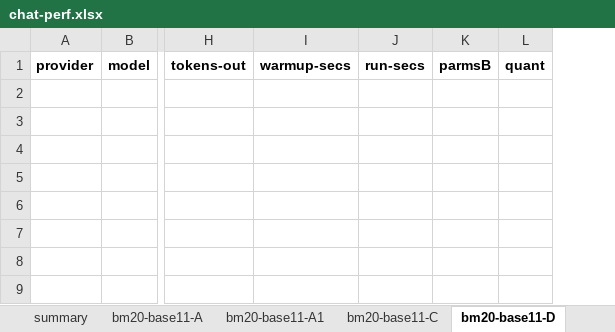
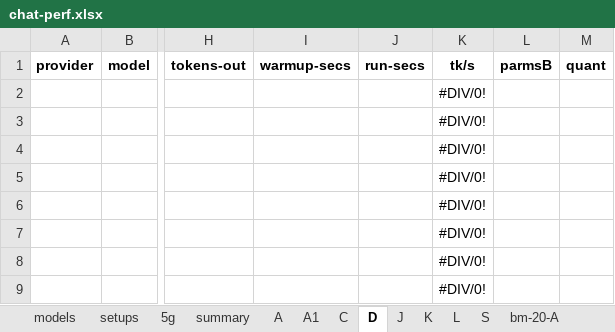
Before and after one commit to 8forty/kfchat, an Excel workbook: chat-perf/chat-perf.xlsx, sheet D, drawn as a sheet; only a part is shown, gaps mark what is left out; values as stored, in another font and other column widths than the file's, no borders; conditional formats not drawn; the diff covers the shown part only; the diff names each change by its address in the sheet, - before the commit and + after, or states it on an @@ line.

```diff
--- a/chat-perf/chat-perf.xlsx (sheet D)
+++ b/chat-perf/chat-perf.xlsx (sheet D)
-sheet tab: bm20-base11-A
+sheet tab: A
-sheet tab: bm20-base11-A1
+sheet tab: A1
-sheet tab: bm20-base11-C
+sheet tab: C
-sheet tab: bm20-base11-D
+sheet tab: D
+column K (tk/s), rows 2-9: all #DIV/0!
```
Also changed, not shown: 8 edited cells and cell formats elsewhere in this sheet, sheet S, sheet setups, sheet summary, sheet L, sheet A1, sheet A, 3 more sheets, other sheet tabs, formulas that keep their value, 3 other files.
